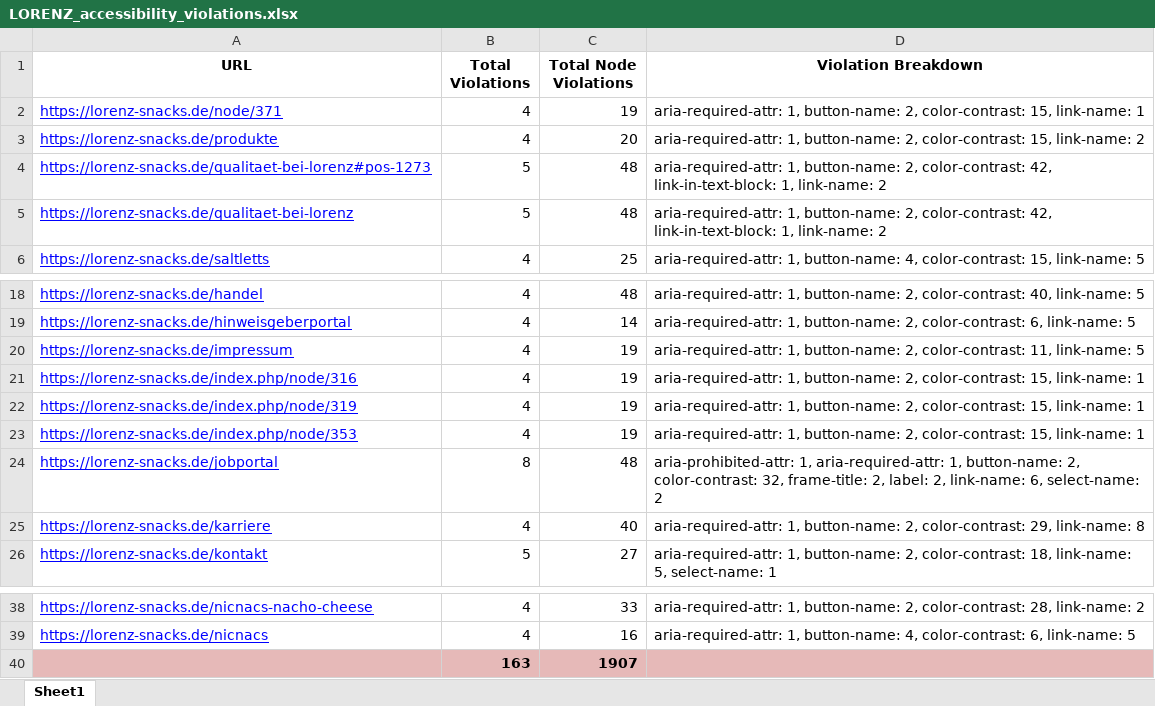
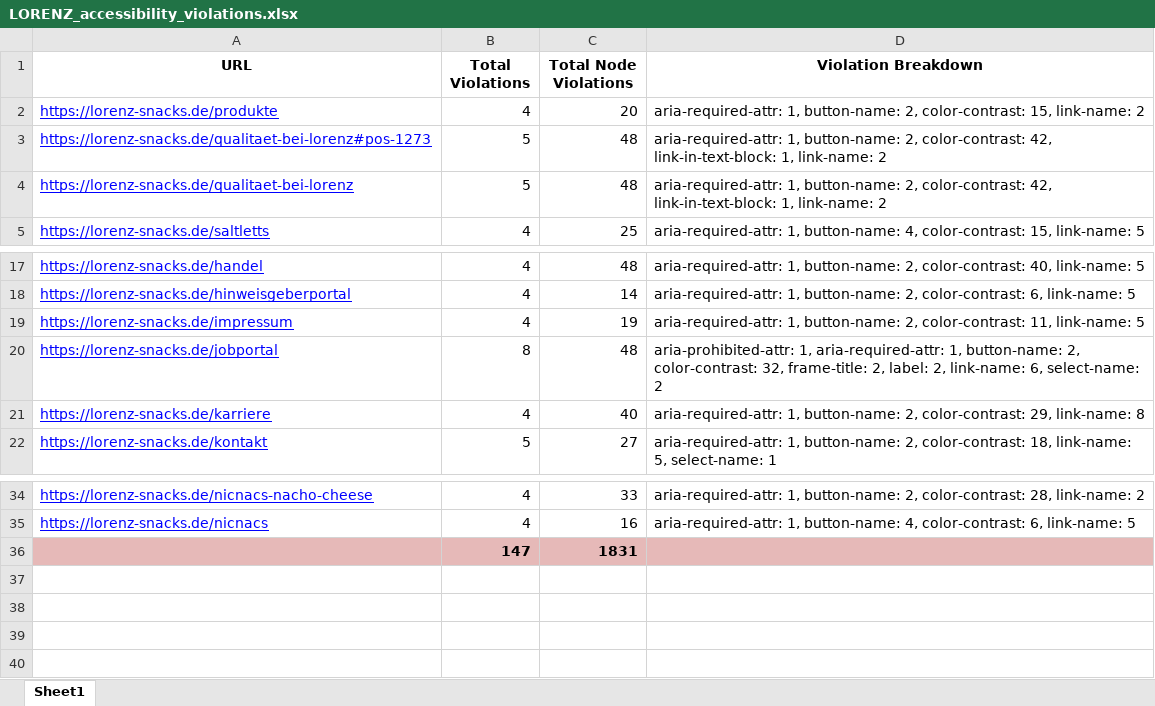
Before and after one commit to MaximilianGiesen/Accessibility-Tool, an Excel workbook: accessibility-results/LORENZ/LORENZ_accessibility_violations.xlsx, sheet Sheet1, drawn as a sheet; only a part is shown, gaps mark what is left out; values as stored, in another font and other column widths than the file's, no borders; table styles not drawn; removed rows and columns are numbered as before the commit, all else as after; the diff names each change by its address in the sheet, - before the commit and + after, or states it on an @@ line.

```diff
--- a/accessibility-results/LORENZ/LORENZ_accessibility_violations.xlsx (sheet Sheet1)
+++ b/accessibility-results/LORENZ/LORENZ_accessibility_violations.xlsx (sheet Sheet1)
-row 2: https://lorenz-snacks.de/node/371 | 4 | 19 | aria-required-attr: 1, button-name: 2, color-contrast: 15, link-name: 1
-row 21: https://lorenz-snacks.de/index.php/node/316 | 4 | 19 | aria-required-attr: 1, button-name: 2, color-contrast: 15, link-name: 1
-row 22: https://lorenz-snacks.de/index.php/node/319 | 4 | 19 | aria-required-attr: 1, button-name: 2, color-contrast: 15, link-name: 1
-row 23: https://lorenz-snacks.de/index.php/node/353 | 4 | 19 | aria-required-attr: 1, button-name: 2, color-contrast: 15, link-name: 1
-row 40:  | 163 | 1907
+row 36:  | 147 | 1831
```
Also changed, not shown: 4 other files.
